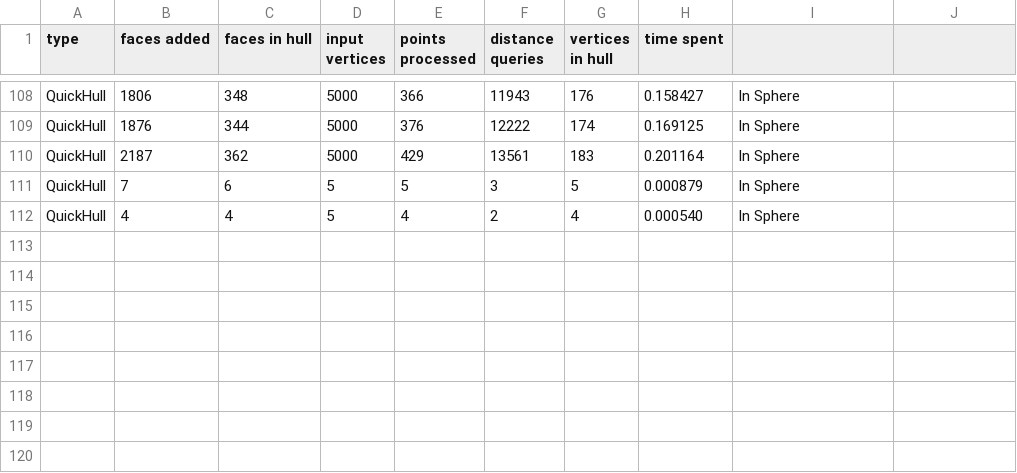
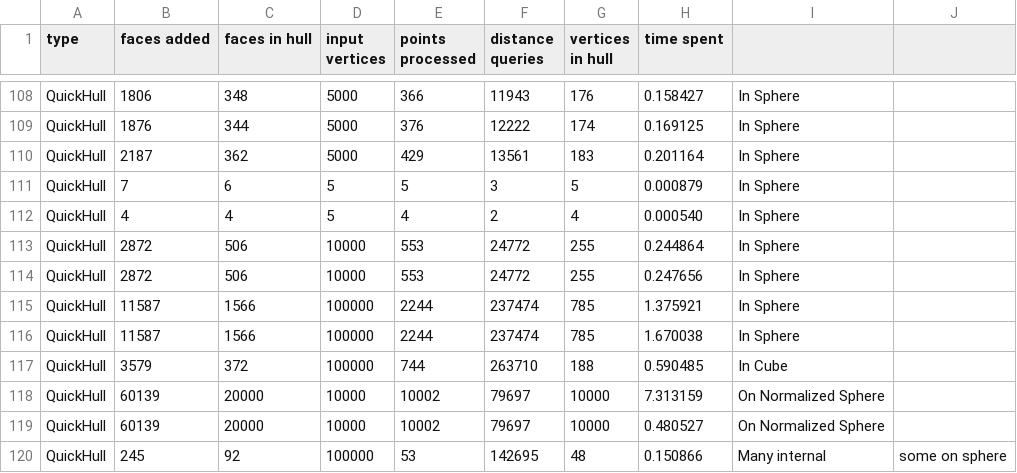
Before and after one commit to Drainyard/Thesis-Convex, a CSV file: build/hull_out.csv, drawn as a sheet; only a part is shown, gaps mark what is left out; the diff names each change by its address in the sheet, - before the commit and + after, or states it on an @@ line.

```diff
--- a/build/hull_out.csv
+++ b/build/hull_out.csv
+row 113: QuickHull | 2872 | 506 | 10000 | 553 | 24772 | 255 | 0.244864 | In Sphere
+row 114: QuickHull | 2872 | 506 | 10000 | 553 | 24772 | 255 | 0.247656 | In Sphere
+row 115: QuickHull | 11587 | 1566 | 100000 | 2244 | 237474 | 785 | 1.375921 | In Sphere
+row 116: QuickHull | 11587 | 1566 | 100000 | 2244 | 237474 | 785 | 1.670038 | In Sphere
+row 117: QuickHull | 3579 | 372 | 100000 | 744 | 263710 | 188 | 0.590485 | In Cube
+row 118: QuickHull | 60139 | 20000 | 10000 | 10002 | 79697 | 10000 | 7.313159 | On Normalized Sphere
+row 119: QuickHull | 60139 | 20000 | 10000 | 10002 | 79697 | 10000 | 0.480527 | On Normalized Sphere
+row 120: QuickHull | 245 | 92 | 100000 | 53 | 142695 | 48 | 0.150866 | Many internal | some on sphere
```
Also changed, not shown: 4 other files.
